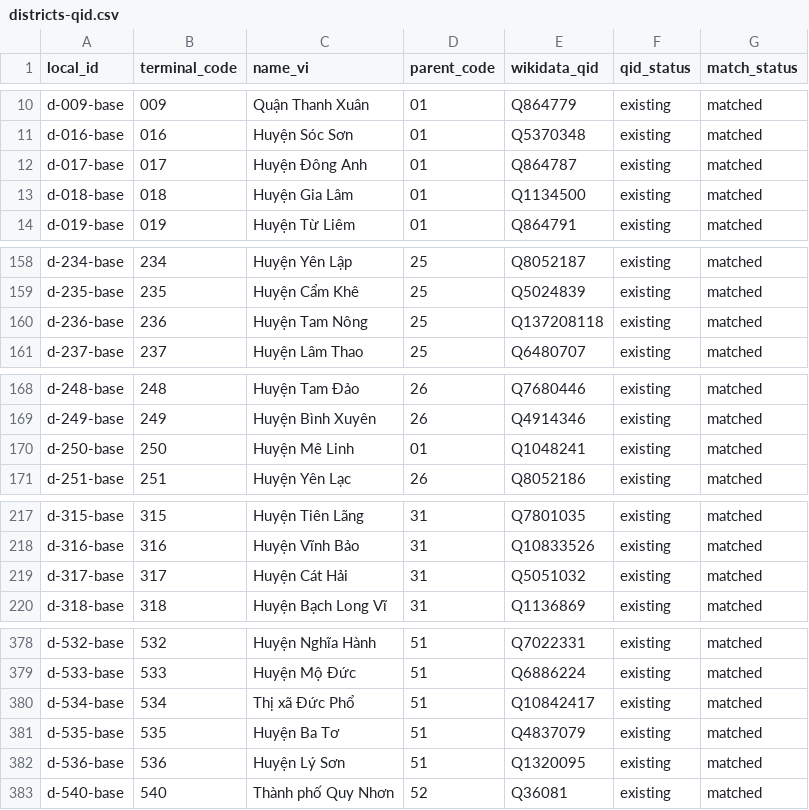
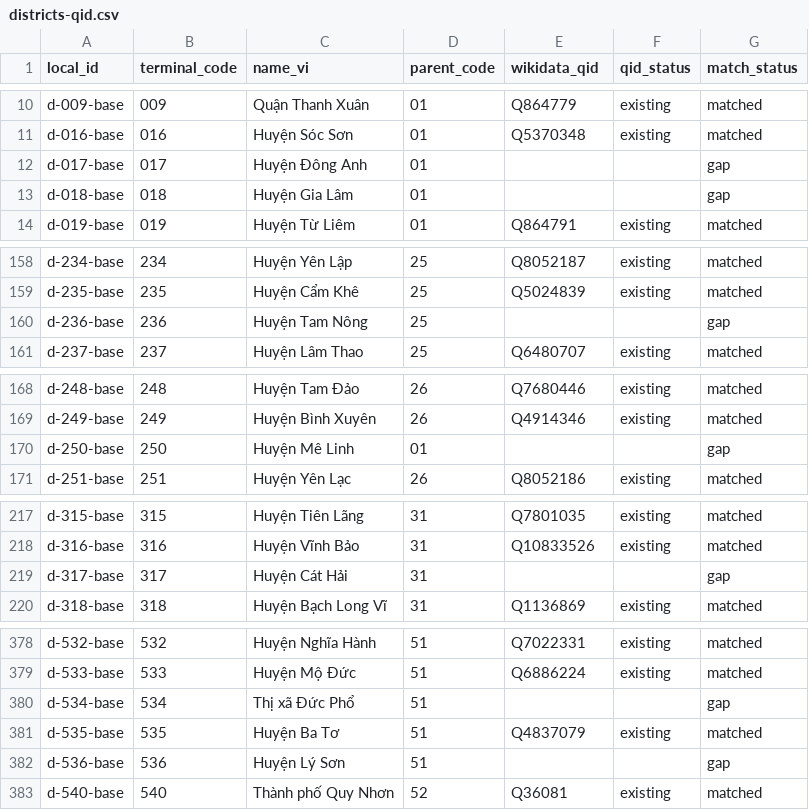
Before and after one commit to bamboo-filing-cabinet/vietnam-admin-units, a CSV file: mappings/districts-qid.csv, drawn as a sheet; only a part is shown, gaps mark what is left out; the diff covers the shown part only.

```diff
--- a/mappings/districts-qid.csv
+++ b/mappings/districts-qid.csv
@@ -11,4 +11,4 @@ d-009-base,009,Quận Thanh Xuân,01,Q864779,existing,matched
 d-016-base,016,Huyện Sóc Sơn,01,Q5370348,existing,matched
-d-017-base,017,Huyện Đông Anh,01,Q864787,existing,matched
-d-018-base,018,Huyện Gia Lâm,01,Q1134500,existing,matched
+d-017-base,017,Huyện Đông Anh,01,,,gap
+d-018-base,018,Huyện Gia Lâm,01,,,gap
 d-019-base,019,Huyện Từ Liêm,01,Q864791,existing,matched
@@ -159,3 +159,3 @@ d-234-base,234,Huyện Yên Lập,25,Q8052187,existing,matched
 d-235-base,235,Huyện Cẩm Khê,25,Q5024839,existing,matched
-d-236-base,236,Huyện Tam Nông,25,Q137208118,existing,matched
+d-236-base,236,Huyện Tam Nông,25,,,gap
 d-237-base,237,Huyện Lâm Thao,25,Q6480707,existing,matched
@@ -169,3 +169,3 @@ d-248-base,248,Huyện Tam Đảo,26,Q7680446,existing,matched
 d-249-base,249,Huyện Bình Xuyên,26,Q4914346,existing,matched
-d-250-base,250,Huyện Mê Linh,01,Q1048241,existing,matched
+d-250-base,250,Huyện Mê Linh,01,,,gap
 d-251-base,251,Huyện Yên Lạc,26,Q8052186,existing,matched
@@ -218,3 +218,3 @@ d-315-base,315,Huyện Tiên Lãng,31,Q7801035,existing,matched
 d-316-base,316,Huyện Vĩnh Bảo,31,Q10833526,existing,matched
-d-317-base,317,Huyện Cát Hải,31,Q5051032,existing,matched
+d-317-base,317,Huyện Cát Hải,31,,,gap
 d-318-base,318,Huyện Bạch Long Vĩ,31,Q1136869,existing,matched
@@ -379,5 +379,5 @@ d-532-base,532,Huyện Nghĩa Hành,51,Q7022331,existing,matched
 d-533-base,533,Huyện Mộ Đức,51,Q6886224,existing,matched
-d-534-base,534,Thị xã Đức Phổ,51,Q10842417,existing,matched
+d-534-base,534,Thị xã Đức Phổ,51,,,gap
 d-535-base,535,Huyện Ba Tơ,51,Q4837079,existing,matched
-d-536-base,536,Huyện Lý Sơn,51,Q1320095,existing,matched
+d-536-base,536,Huyện Lý Sơn,51,,,gap
 d-540-base,540,Thành phố Quy Nhơn,52,Q36081,existing,matched
```
Also changed, not shown: 12 edited cells elsewhere in this file, 5 other files.
